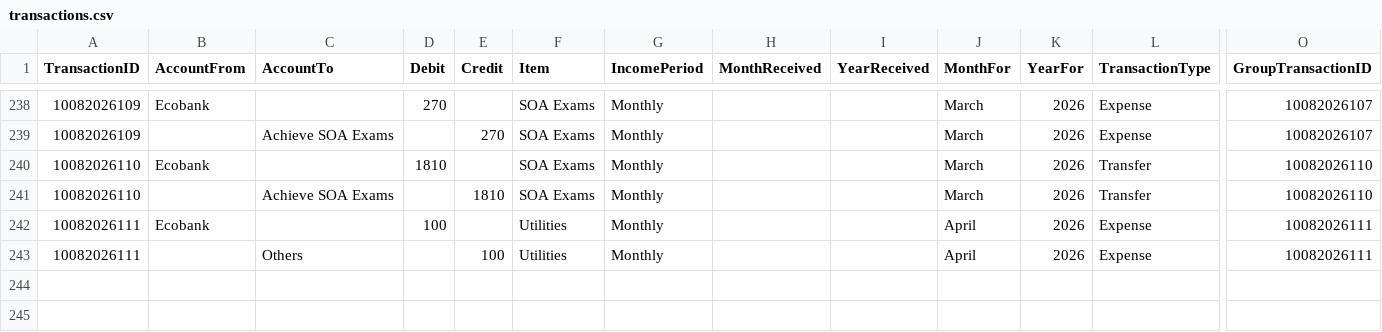
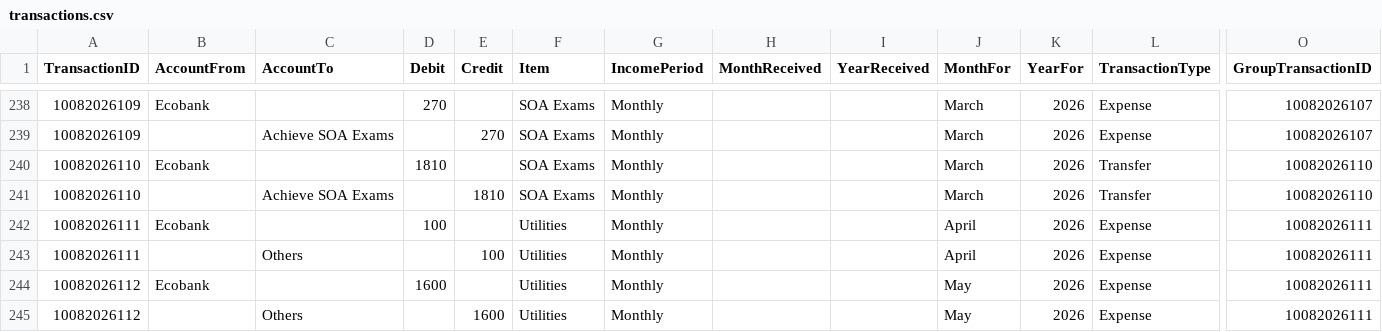
Before and after one commit to lolaaaaa1/lifeOS, a CSV file: data/transactions.csv, drawn as a sheet; only a part is shown, gaps mark what is left out; rows hold the shown columns only; the diff names each change by its address in the sheet, - before the commit and + after, or states it on an @@ line.

Commit message:
Add txn 10082026112

```diff
--- a/data/transactions.csv
+++ b/data/transactions.csv
+row 244: 10082026112 | Ecobank |  | 1600 |  | Utilities | Monthly |  |  | May | 2026 | Expense | 10082026111
+row 245: 10082026112 |  | Others |  | 1600 | Utilities | Monthly |  |  | May | 2026 | Expense | 10082026111
```
